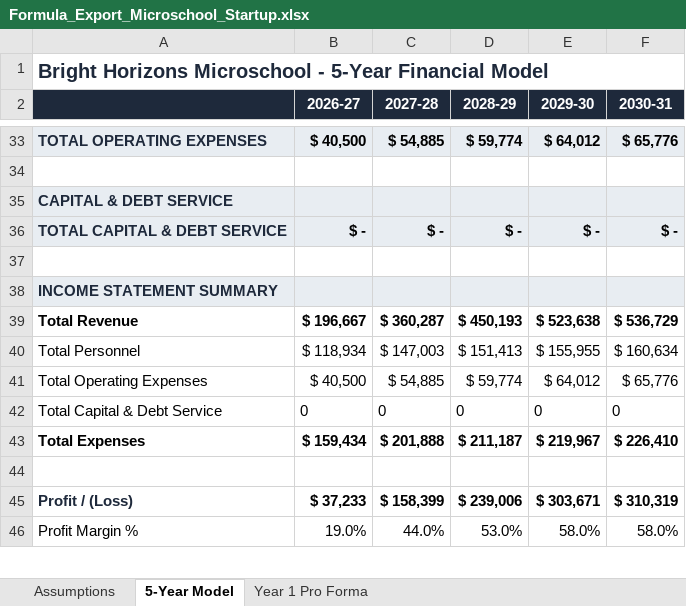
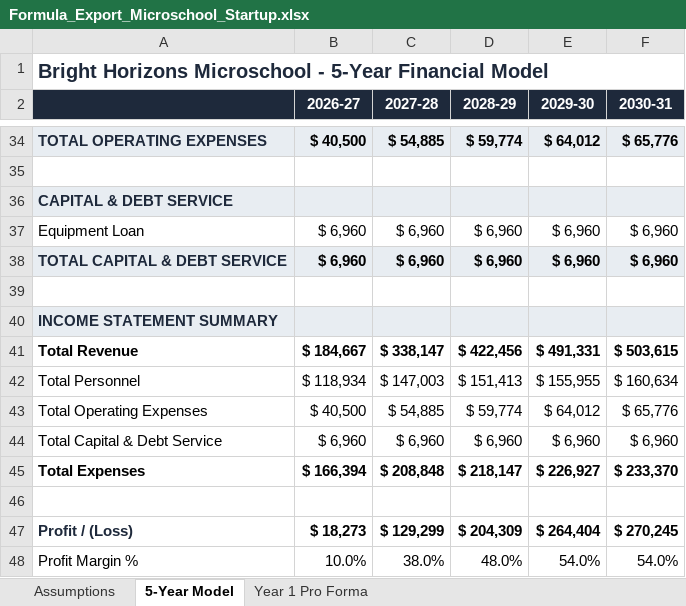
Before and after one commit to oronico/Schoolstack_Budget, an Excel workbook: artifacts/api-server/qa-output/Formula_Export_Microschool_Startup.xlsx, sheet 5-Year Model, drawn as a sheet; only a part is shown, gaps mark what is left out; values as stored, in another font and other column widths than the file's, no borders; addresses are those after the commit; the diff covers the shown part only; the diff names each change by its address in the sheet, - before the commit and + after, or states it on an @@ line.

```diff
--- a/artifacts/api-server/qa-output/Formula_Export_Microschool_Startup.xlsx (sheet 5-Year Model)
+++ b/artifacts/api-server/qa-output/Formula_Export_Microschool_Startup.xlsx (sheet 5-Year Model)
+row 37: Equipment Loan | $ 6,960 | $ 6,960 | $ 6,960 | $ 6,960 | $ 6,960
-B38 (2026-27): $ -
+B38 (2026-27): $ 6,960
-C38 (2027-28): $ -
+C38 (2027-28): $ 6,960
-D38 (2028-29): $ -
+D38 (2028-29): $ 6,960
-E38 (2029-30): $ -
+E38 (2029-30): $ 6,960
-F38 (2030-31): $ -
+F38 (2030-31): $ 6,960
-B41 (2026-27): $ 196,667
+B41 (2026-27): $ 184,667
-C41 (2027-28): $ 360,287
+C41 (2027-28): $ 338,147
-D41 (2028-29): $ 450,193
+D41 (2028-29): $ 422,456
-E41 (2029-30): $ 523,638
+E41 (2029-30): $ 491,331
-F41 (2030-31): $ 536,729
+F41 (2030-31): $ 503,615
-B44 (2026-27): 0
+B44 (2026-27): $ 6,960
-C44 (2027-28): 0
+C44 (2027-28): $ 6,960
-D44 (2028-29): 0
+D44 (2028-29): $ 6,960
-E44 (2029-30): 0
+E44 (2029-30): $ 6,960
-F44 (2030-31): 0
+F44 (2030-31): $ 6,960
-B45 (2026-27): $ 159,434
+B45 (2026-27): $ 166,394
-C45 (2027-28): $ 201,888
+C45 (2027-28): $ 208,848
-D45 (2028-29): $ 211,187
+D45 (2028-29): $ 218,147
-E45 (2029-30): $ 219,967
+E45 (2029-30): $ 226,927
-F45 (2030-31): $ 226,410
+F45 (2030-31): $ 233,370
-B47 (2026-27): $ 37,233
+B47 (2026-27): $ 18,273
-C47 (2027-28): $ 158,399
+C47 (2027-28): $ 129,299
-D47 (2028-29): $ 239,006
+D47 (2028-29): $ 204,309
-E47 (2029-30): $ 303,671
+E47 (2029-30): $ 264,404
-F47 (2030-31): $ 310,319
+F47 (2030-31): $ 270,245
-B48 (2026-27): 19.0%
+B48 (2026-27): 10.0%
-C48 (2027-28): 44.0%
+C48 (2027-28): 38.0%
-D48 (2028-29): 53.0%
+D48 (2028-29): 48.0%
-E48 (2029-30): 58.0%
+E48 (2029-30): 54.0%
-F48 (2030-31): 58.0%
+F48 (2030-31): 54.0%
```
Also changed, not shown: 1 added row and 75 edited cells elsewhere in this sheet, sheet Year 1 Pro Forma, sheet Assumptions, formulas that keep their value, artifacts/api-server/qa-output/Underwriting_V1_(14-tab)_Microschool_Startup.xlsx, artifacts/api-server/qa-output/Underwriting_V2_(21-tab)_Charter_ADA_Grade-Band.xlsx, 23 other files.
